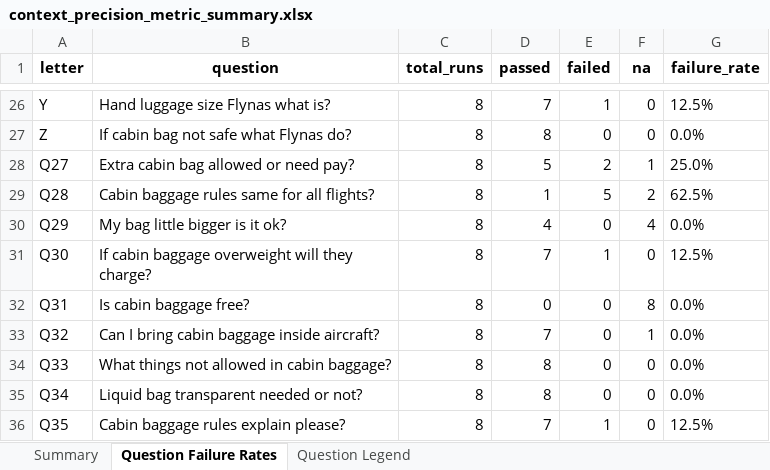
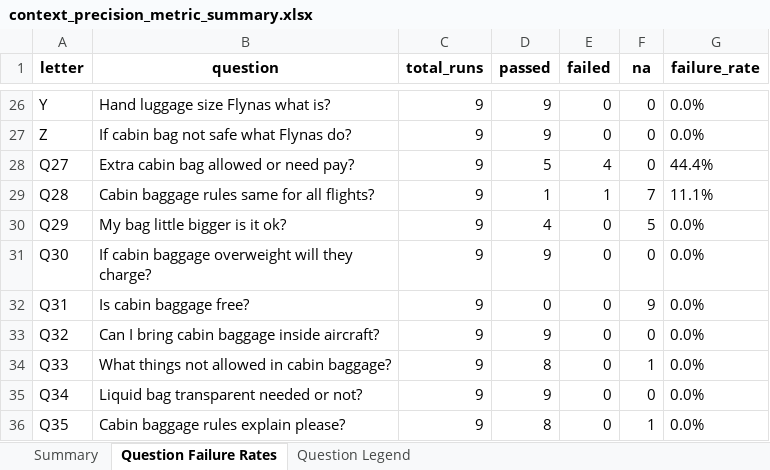
Before and after one commit to shreyank-appinventiv/flynas-ragas-qa, an Excel workbook: category/cabin_baggage/results/context_precision/summary/context_precision_metric_summary.xlsx, sheet Question Failure Rates, drawn as a sheet; only a part is shown, gaps mark what is left out; values as stored, in another font and other column widths than the file's, no borders; the diff covers the shown part only; the diff names each change by its address in the sheet, - before the commit and + after, or states it on an @@ line.

```diff
--- a/category/cabin_baggage/results/context_precision/summary/context_precision_metric_summary.xlsx (sheet Question Failure Rates)
+++ b/category/cabin_baggage/results/context_precision/summary/context_precision_metric_summary.xlsx (sheet Question Failure Rates)
-C26:C36 (total_runs): 8
+C26:C36 (total_runs): 9
-D26 (passed): 7
+D26 (passed): 9
-E26 (failed): 1
+E26 (failed): 0
-G26 (failure_rate): 12.5%
+G26 (failure_rate): 0.0%
-D27 (passed): 8
+D27 (passed): 9
-E28 (failed): 2
+E28 (failed): 4
-F28 (na): 1
+F28 (na): 0
-G28 (failure_rate): 25.0%
+G28 (failure_rate): 44.4%
-E29 (failed): 5
+E29 (failed): 1
-F29 (na): 2
+F29 (na): 7
-G29 (failure_rate): 62.5%
+G29 (failure_rate): 11.1%
-F30 (na): 4
+F30 (na): 5
-D31 (passed): 7
+D31 (passed): 9
-E31 (failed): 1
+E31 (failed): 0
-G31 (failure_rate): 12.5%
+G31 (failure_rate): 0.0%
-F32 (na): 8
+F32 (na): 9
-D33 (passed): 7
+D33 (passed): 9
-F33 (na): 1
+F33 (na): 0
-F34 (na): 0
+F34 (na): 1
-D35 (passed): 8
+D35 (passed): 9
-D36 (passed): 7
+D36 (passed): 8
-E36 (failed): 1
+E36 (failed): 0
-F36 (na): 0
+F36 (na): 1
-G36 (failure_rate): 12.5%
+G36 (failure_rate): 0.0%
```
Also changed, not shown: 61 edited cells elsewhere in this sheet, sheet Summary, category/cabin_baggage/results/answer_relevancy/summary/answer_relevancy_summary.xlsx, 52 other files.
